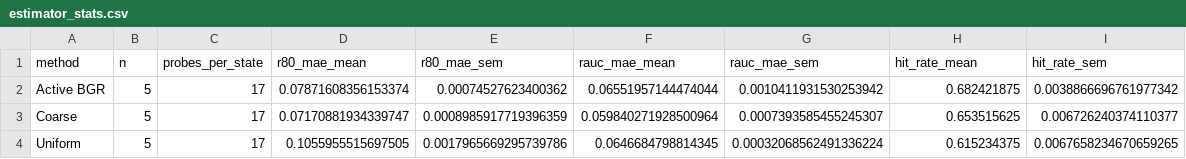
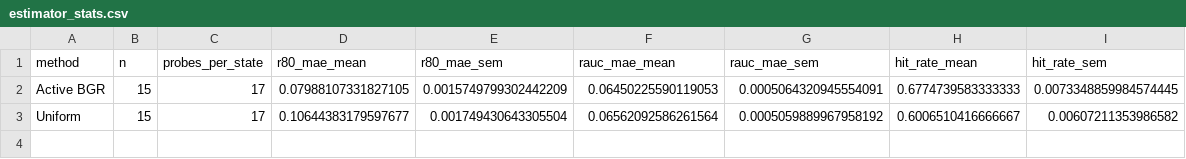
Before and after one commit to J0YY/bgr, a CSV file: paper/figures/estimator_stats.csv, drawn as a sheet.

```diff
--- a/paper/figures/estimator_stats.csv
+++ b/paper/figures/estimator_stats.csv
@@ -1,4 +1,3 @@
 method,n,probes_per_state,r80_mae_mean,r80_mae_sem,rauc_mae_mean,rauc_mae_sem,hit_rate_mean,hit_rate_sem
-Active BGR,5,17,0.07871608356153374,0.00074527623400362,0.06551957144474044,0.0010411931530253942,0.682421875,0.0038866696761977342
-Coarse,5,17,0.07170881934339747,0.0008985917719396359,0.059840271928500964,0.0007393585455245307,0.653515625,0.006726240374110377
-Uniform,5,17,0.1055955515697505,0.0017965669295739786,0.0646684798814345,0.00032068562491336224,0.615234375,0.0067658234670659265
+Active BGR,15,17,0.07988107331827105,0.0015749799302442209,0.06450225590119053,0.0005064320945554091,0.6774739583333333,0.0073348859984574445
+Uniform,15,17,0.10644383179597677,0.001749430643305504,0.06562092586261564,0.0005059889967958192,0.6006510416666667,0.00607211353986582
```
Also changed, not shown: paper/figures/bgr_deltas.csv, paper/figures/grid_margin_ablation_stats.csv, 29 other files.
